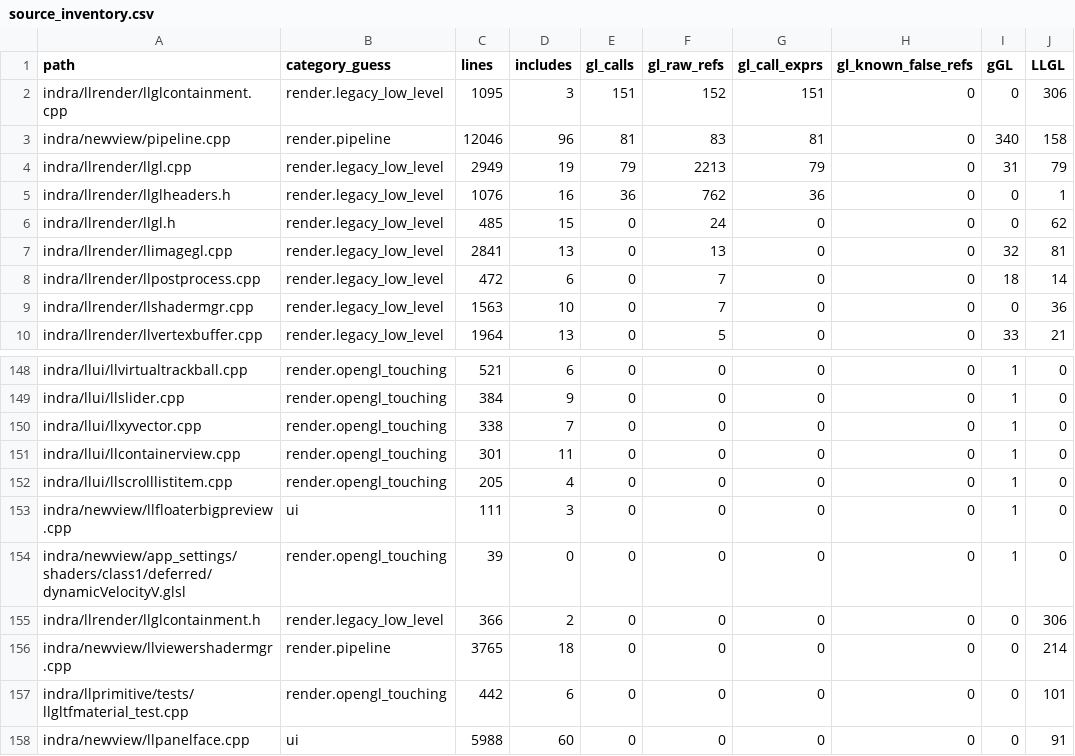
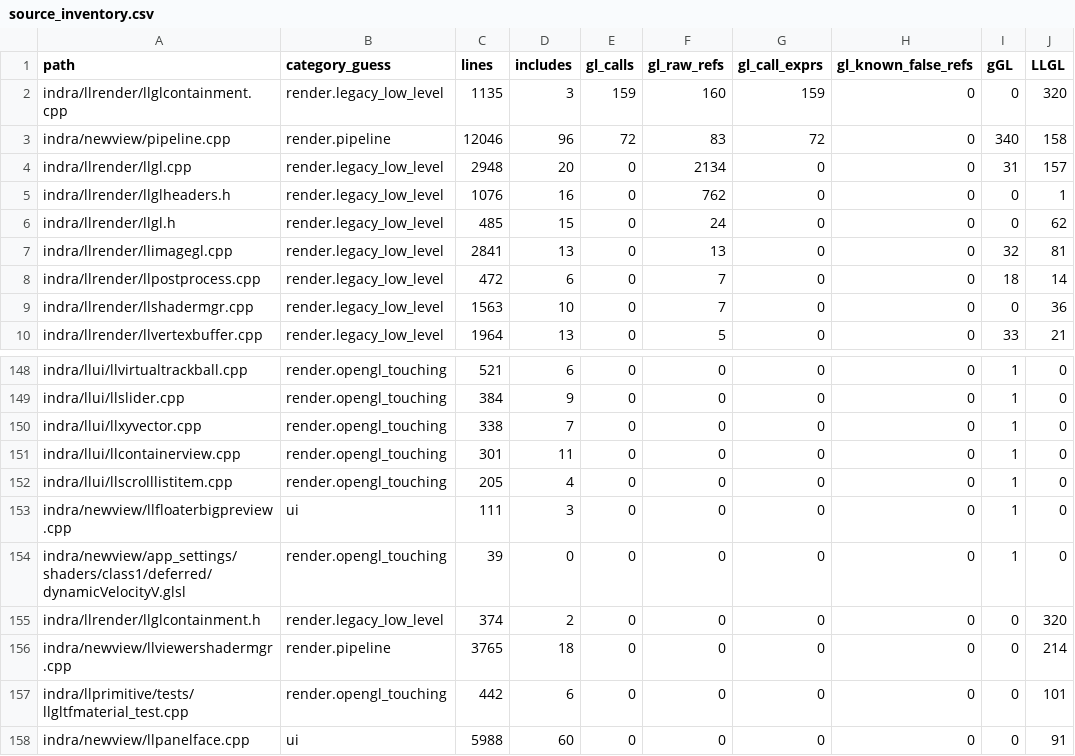
Before and after one commit to Minuit-Ferina/Mare-viewer, a CSV file: docs/architecture/generated/source_inventory.csv, drawn as a sheet; only a part is shown, gaps mark what is left out; the diff names each change by its address in the sheet, - before the commit and + after, or states it on an @@ line.

Commit message:
render: contain llgl boundary calls

```diff
--- a/docs/architecture/generated/source_inventory.csv
+++ b/docs/architecture/generated/source_inventory.csv
-C2 (lines): 1095
+C2 (lines): 1135
-E2 (gl_calls): 151
+E2 (gl_calls): 159
-F2 (gl_raw_refs): 152
+F2 (gl_raw_refs): 160
-G2 (gl_call_exprs): 151
+G2 (gl_call_exprs): 159
-J2 (LLGL): 306
+J2 (LLGL): 320
-E3 (gl_calls): 81
+E3 (gl_calls): 72
-G3 (gl_call_exprs): 81
+G3 (gl_call_exprs): 72
-C4 (lines): 2949
+C4 (lines): 2948
-D4 (includes): 19
+D4 (includes): 20
-E4 (gl_calls): 79
+E4 (gl_calls): 0
-F4 (gl_raw_refs): 2213
+F4 (gl_raw_refs): 2134
-G4 (gl_call_exprs): 79
+G4 (gl_call_exprs): 0
-J4 (LLGL): 79
+J4 (LLGL): 157
-E5 (gl_calls): 36
+E5 (gl_calls): 0
-G5 (gl_call_exprs): 36
+G5 (gl_call_exprs): 0
-C155 (lines): 366
+C155 (lines): 374
-J155 (LLGL): 306
+J155 (LLGL): 320
```
Also changed, not shown: 6 other files.
